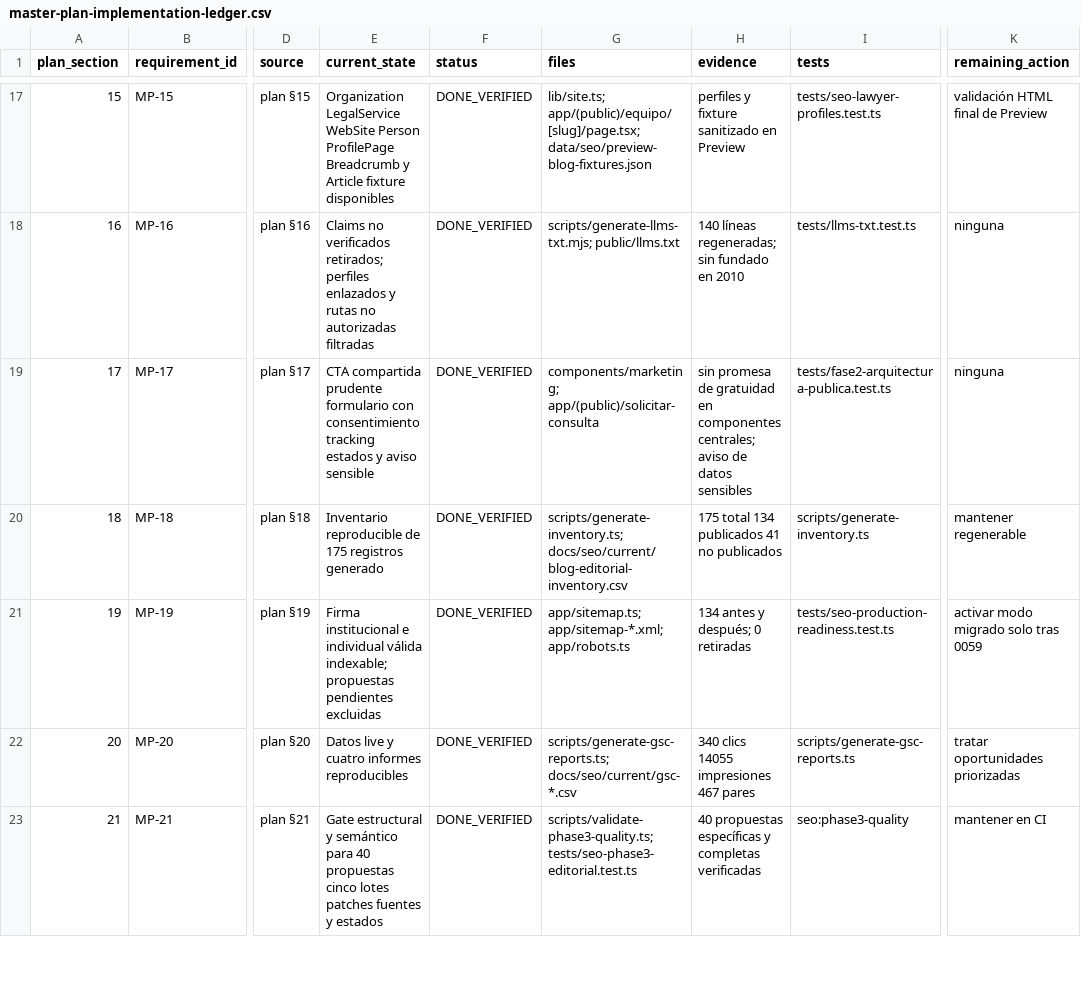
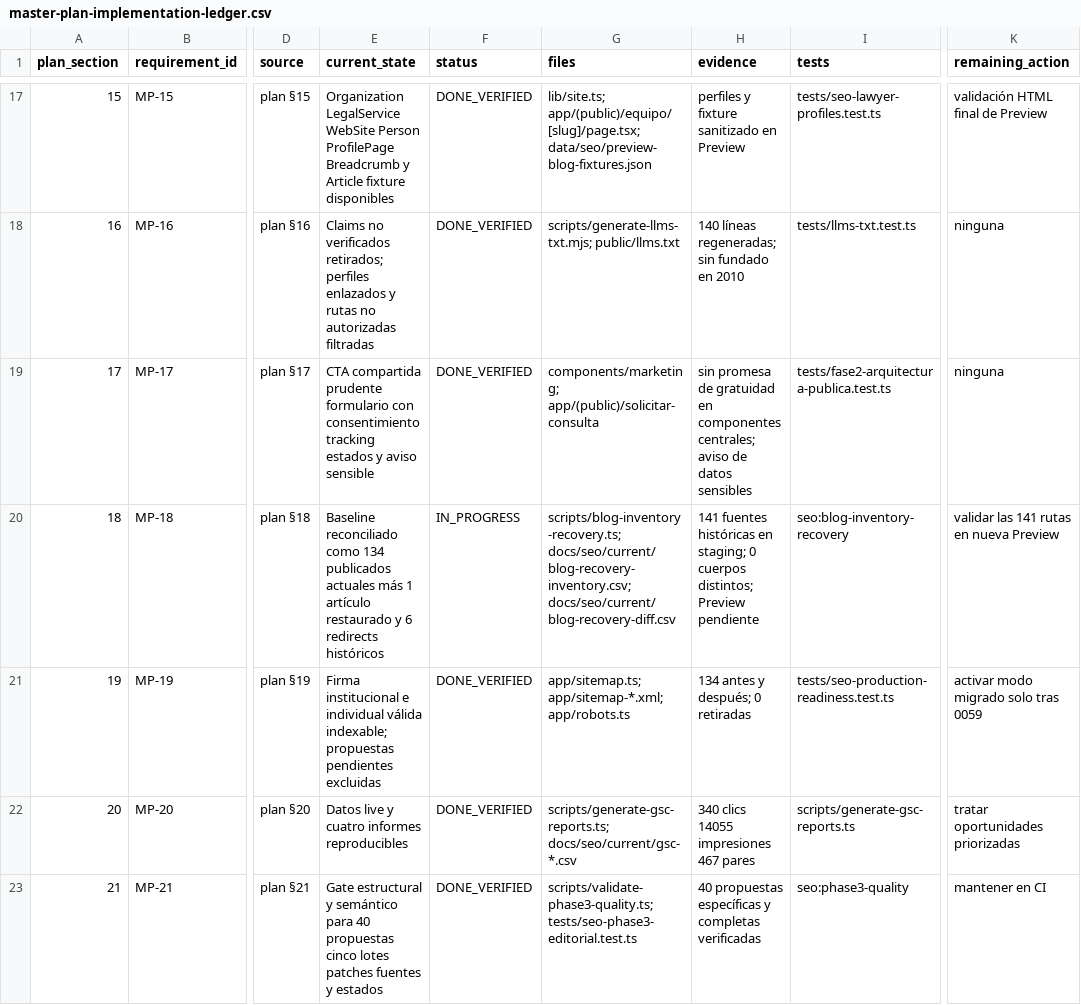
Before and after one commit to Fonsi44/Calculo-de-Penas, a CSV file: docs/seo/current/master-plan-implementation-ledger.csv, drawn as a sheet; only a part is shown, gaps mark what is left out; the diff covers the shown part only; the diff names each change by its address in the sheet, - before the commit and + after, or states it on an @@ line.

```diff
--- a/docs/seo/current/master-plan-implementation-ledger.csv
+++ b/docs/seo/current/master-plan-implementation-ledger.csv
-E20 (current_state): Inventario reproducible de 175 registros generado
+E20 (current_state): Baseline reconciliado como 134 publicados actuales más 1 artículo restaurado y 6 redirects históricos
-F20 (status): DONE_VERIFIED
+F20 (status): IN_PROGRESS
-G20 (files): scripts/generate-inventory.ts; docs/seo/current/blog-editorial-inventory.csv
+G20 (files): scripts/blog-inventory-recovery.ts; docs/seo/current/blog-recovery-inventory.csv; docs/seo/current/blog-recovery-diff.csv
-H20 (evidence): 175 total 134 publicados 41 no publicados
+H20 (evidence): 141 fuentes históricas en staging; 0 cuerpos distintos; Preview pendiente
-I20 (tests): scripts/generate-inventory.ts
+I20 (tests): seo:blog-inventory-recovery
-K20 (remaining_action): mantener regenerable
+K20 (remaining_action): validar las 141 rutas en nueva Preview
```
Also changed, not shown: 9 edited cells elsewhere in this file, docs/seo/current/editorial-signature-validation.csv, 19 other files.
